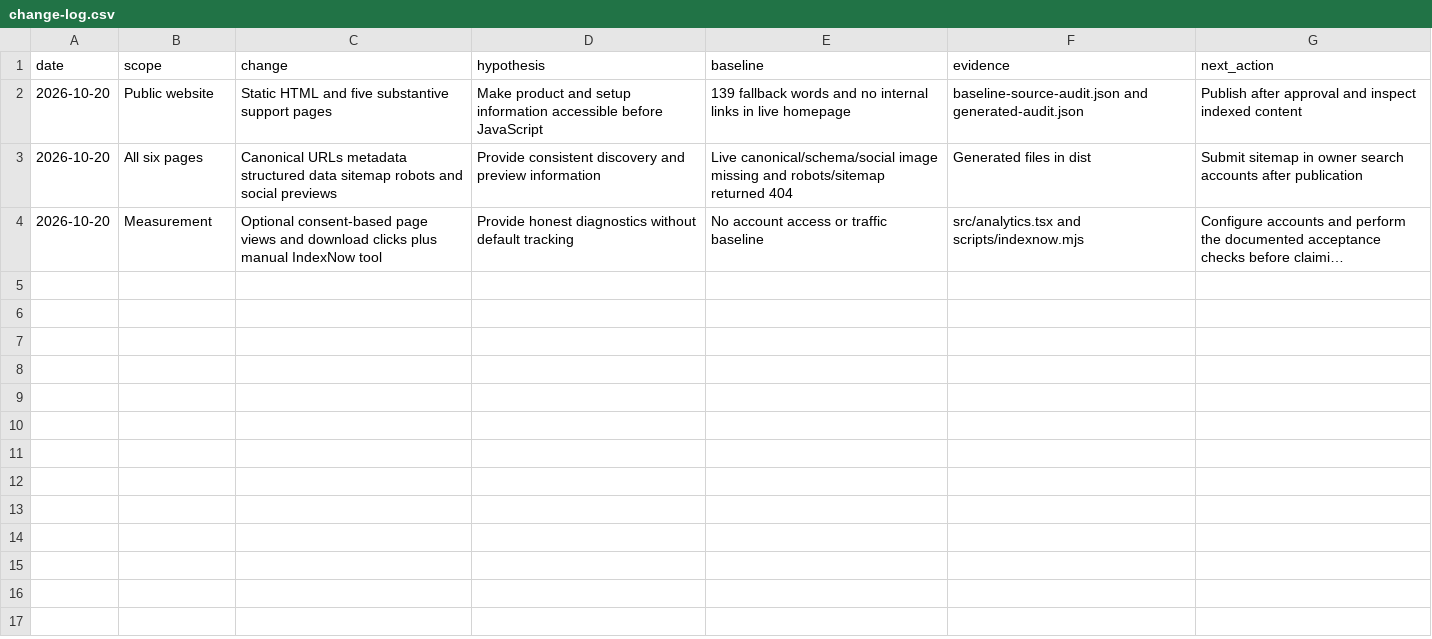
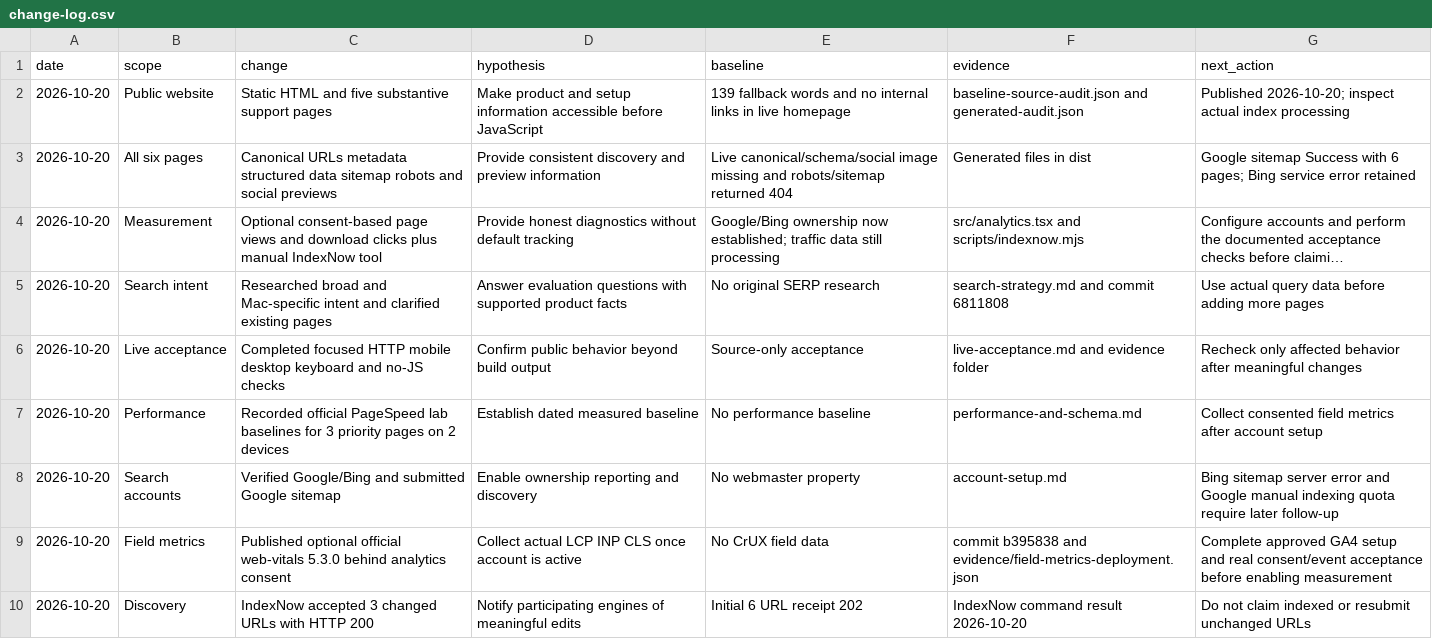
Before and after one commit to Latimust67/estera, a CSV file: website/docs/seo/change-log.csv, drawn as a sheet; long unchanged cells end in …; the diff names each change by its address in the sheet, - before the commit and + after, or states it on an @@ line.

Commit message:
Record live SEO acceptance and search account setup

```diff
--- a/website/docs/seo/change-log.csv
+++ b/website/docs/seo/change-log.csv
-G2 (next_action): Publish after approval and inspect indexed content
+G2 (next_action): Published 2026-10-20; inspect actual index processing
-G3 (next_action): Submit sitemap in owner search accounts after publication
+G3 (next_action): Google sitemap Success with 6 pages; Bing service error retained
-E4 (baseline): No account access or traffic baseline
+E4 (baseline): Google/Bing ownership now established; traffic data still processing
+row 5: 2026-10-20 | Search intent | Researched broad and Mac-specific intent and clarified existing pages | Answer evaluation questions with supported product facts | No original SERP research | search-strategy.md and commit 6811808 | Use actual query data before adding more pages
+row 6: 2026-10-20 | Live acceptance | Completed focused HTTP mobile desktop keyboard and no-JS checks | Confirm public behavior beyond build output | Source-only acceptance | live-acceptance.md and evidence folder | Recheck only affected behavior after meaningful changes
+row 7: 2026-10-20 | Performance | Recorded official PageSpeed lab baselines for 3 priority pages on 2 devices | Establish dated measured baseline | No performance baseline | performance-and-schema.md | Collect consented field metrics after account setup
+row 8: 2026-10-20 | Search accounts | Verified Google/Bing and submitted Google sitemap | Enable ownership reporting and discovery | No webmaster property | account-setup.md | Bing sitemap server error and Google manual indexing quota require later follow-up
+row 9: 2026-10-20 | Field metrics | Published optional official web-vitals 5.3.0 behind analytics consent | Collect actual LCP INP CLS once account is active | No CrUX field data | commit b395838 and evidence/field-metrics-deployment.json | Complete approved GA4 setup and real consent/event acceptance before enabling measurement
+row 10: 2026-10-20 | Discovery | IndexNow accepted 3 changed URLs with HTTP 200 | Notify participating engines of meaningful edits | Initial 6 URL receipt 202 | IndexNow command result 2026-10-20 | Do not claim indexed or resubmit unchanged URLs
```
Also changed, not shown: website/docs/seo/page-plan.csv, website/docs/seo/redirect-map.csv, 26 other files.
